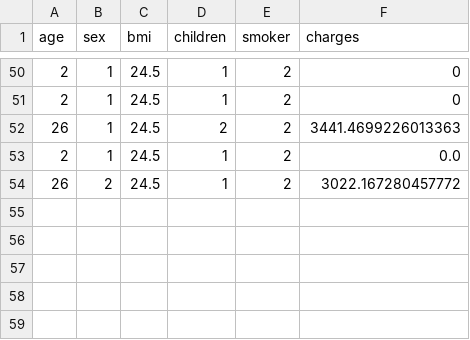
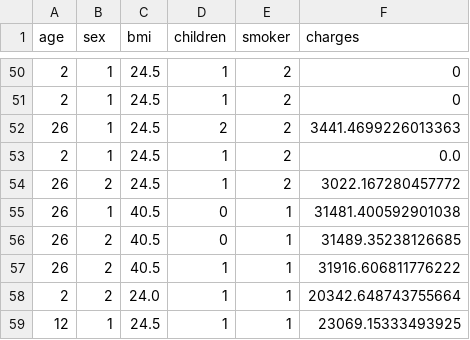
Before and after one commit to ShadmanShariar/Supervised_Machine_Learning_Methods_for_Predicting_Healthcare_Cost, a CSV file: output.csv, drawn as a sheet; only a part is shown, gaps mark what is left out.

```diff
--- a/output.csv
+++ b/output.csv
@@ -54 +54,6 @@ age,sex,bmi,children,smoker,charges
 26,2,24.5,1,2,3022.167280457772
+26,1,40.5,0,1,31481.400592901038
+26,2,40.5,0,1,31489.35238126685
+26,2,40.5,1,1,31916.606811776222
+2,2,24.0,1,1,20342.648743755664
+12,1,24.5,1,1,23069.15333493925
```
Also changed, not shown: 3 other files.
